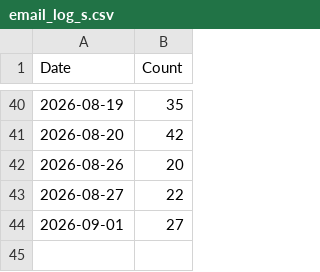
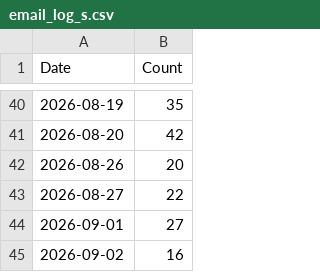
Before and after one commit to chiragK786/Job, a CSV file: email_log_s.csv, drawn as a sheet; only a part is shown, gaps mark what is left out.

```diff
--- a/email_log_s.csv
+++ b/email_log_s.csv
@@ -44 +44,2 @@ Date,Count
 2026-09-01,27
+2026-09-02,16
```
Also changed, not shown: email_log.csv, email_log_k.csv, 10 other files.
